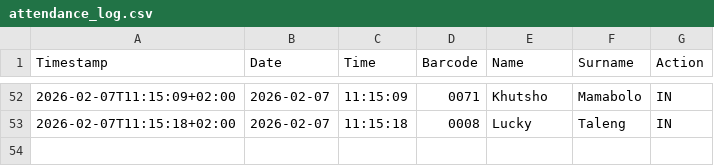
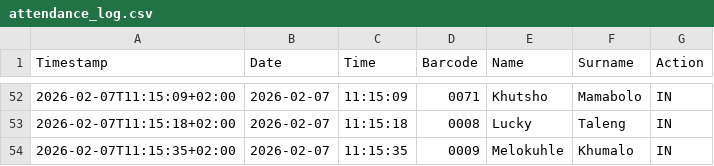
Before and after one commit to Thoko654/Attendance-Register-, a CSV file: data/attendance_log.csv, drawn as a sheet; only a part is shown, gaps mark what is left out; the diff names each change by its address in the sheet, - before the commit and + after, or states it on an @@ line.

Commit message:
Update data/attendance_log.csv

```diff
--- a/data/attendance_log.csv
+++ b/data/attendance_log.csv
+row 54: 2026-02-07T11:15:35+02:00 | 2026-02-07 | 11:15:35 | 0009 | Melokuhle | Khumalo | IN
```
